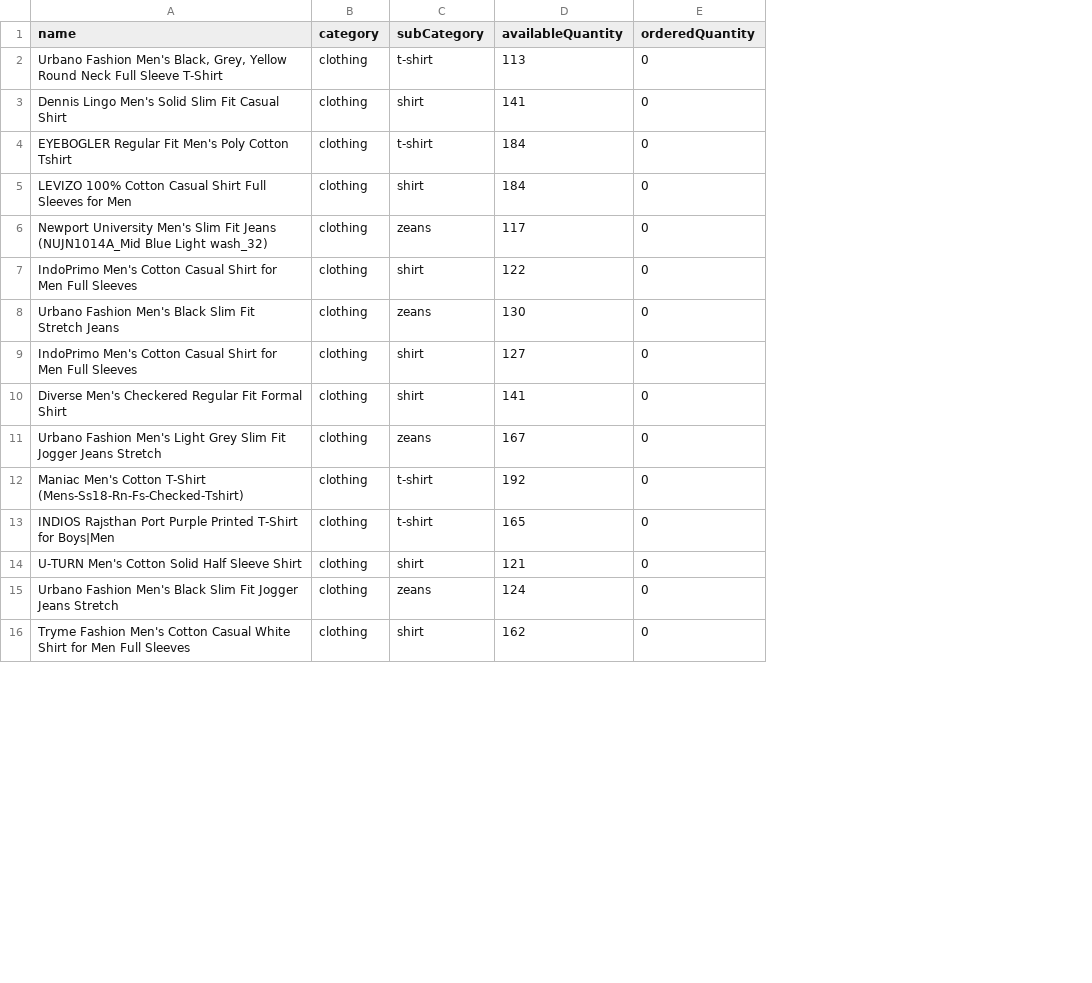
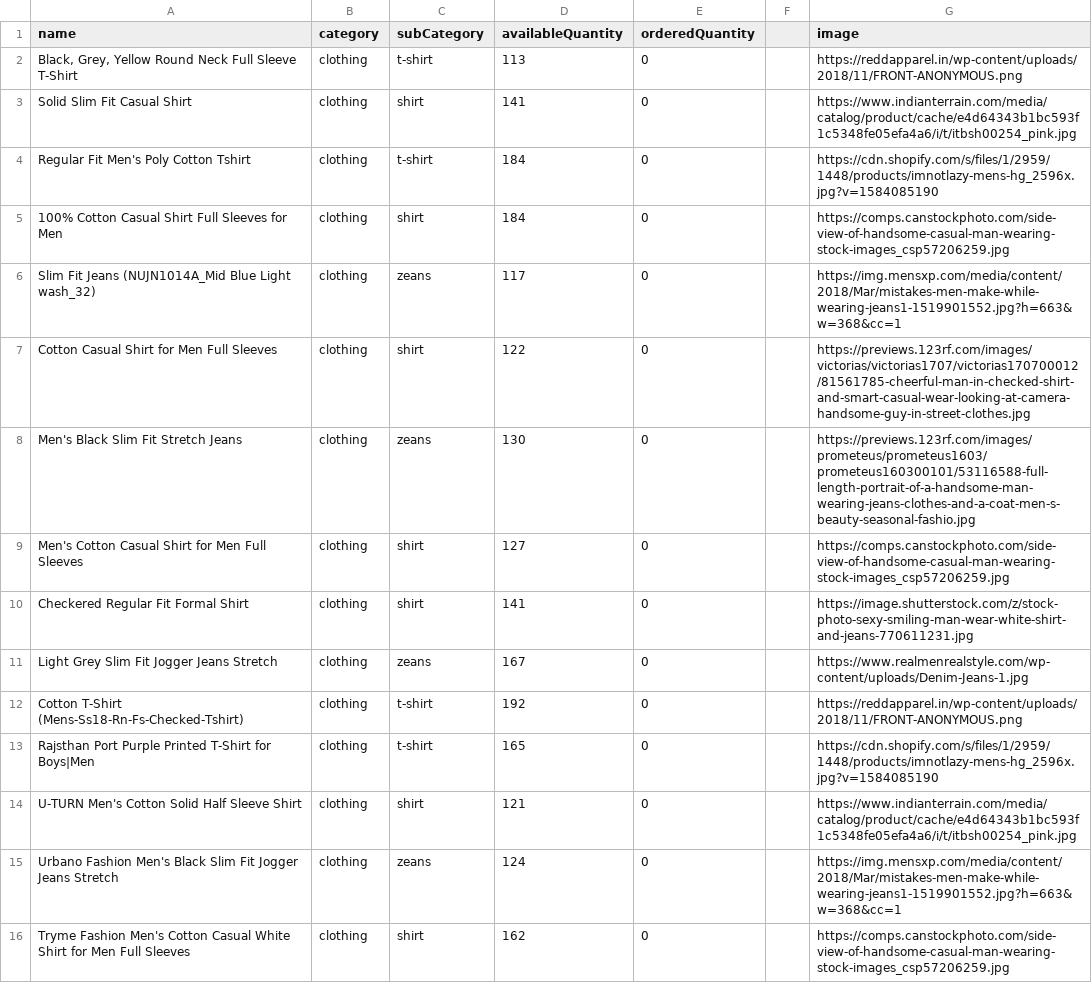
Before and after one commit to Assassinblack41012/E-commerce-app-using-flutter-and-firebase, a CSV file: app-backend/csv/PRODUCTS_MOCK_DATA.csv, drawn as a sheet; only a part is shown; the diff covers the shown part only; the diff names each change by its address in the sheet, - before the commit and + after, or states it on an @@ line.

Commit message:
changed products csv file

```diff
--- a/app-backend/csv/PRODUCTS_MOCK_DATA.csv
+++ b/app-backend/csv/PRODUCTS_MOCK_DATA.csv
+column F, empty
+column G (image), rows 2-16: https://reddapparel.in/wp-content/uploads/2018/11/FRONT-ANONYMOUS.png | https://www.indianterrain.com/media/catalog/product/cache/e4d64343b1bc593f1c5348fe05efa4a6/i/t/itbsh00254_pink.jpg | https://cdn.shopify.com/s/files/1/2959/1448/products/imnotlazy-mens-hg_2596x.jpg?v=1584085190 | https://comps.canstockphoto.com/side-view-of-handsome-casual-man-wearing-stock-images_csp57206259.jpg | https://img.mensxp.com/media/content/2018/Mar/mistakes-men-make-while-wearing-jeans1-1519901552.jpg?h=663&w=368&cc=1 | https://previews.123rf.com/images/victorias/victorias1707/victorias170700012/81561785-cheerful-man-in-checked-shirt-and-smart-casual-wear-looking-at-camera-handsome-guy-in-street-clothes.jpg | https://previews.123rf.com/images/prometeus/prometeus1603/prometeus160300101/53116588-full-length-portrait-of-a-handsome-man-wearing-jeans-clothes-and-a-coat-men-s-beauty-seasonal-fashio.jpg | https://comps.canstockphoto.com/side-view-of-handsome-casual-man-wearing-stock-images_csp57206259.jpg | https://image.shutterstock.com/z/stock-photo-sexy-smiling-man-wear-white-shirt-and-jeans-770611231.jpg | https://www.realmenrealstyle.com/wp-content/uploads/Denim-Jeans-1.jpg | https://reddapparel.in/wp-content/uploads/2018/11/FRONT-ANONYMOUS.png | https://cdn.shopify.com/s/files/1/2959/1448/products/imnotlazy-mens-hg_2596x.jpg?v=1584085190 | https://www.indianterrain.com/media/catalog/product/cache/e4d64343b1bc593f1c5348fe05efa4a6/i/t/itbsh00254_pink.jpg | https://img.mensxp.com/media/content/2018/Mar/mistakes-men-make-while-wearing-jeans1-1519901552.jpg?h=663&w=368&cc=1 | https://comps.canstockphoto.com/side-view-of-handsome-casual-man-wearing-stock-images_csp57206259.jpg
-A2 (name): Urbano Fashion Men's Black, Grey,…
+A2 (name): Black, Grey,…
-A3 (name): Dennis Lingo Men's Solid Slim Fit Casual Shirt
+A3 (name): Solid Slim Fit Casual Shirt
-A4 (name): EYEBOGLER Regular Fit Men's Poly Cotton Tshirt
+A4 (name): Regular Fit Men's Poly Cotton Tshirt
-A5 (name): LEVIZO 100% Cotton…
+A5 (name): 100% Cotton…
-A6 (name): Newport University Men's Slim Fit…
+A6 (name): Slim Fit…
-A7 (name): IndoPrimo Men's Cotton Casual…
+A7 (name): Cotton Casual…
-A8 (name): Urbano Fashion Men's Black Slim Fit Stretch Jeans
+A8 (name): Men's Black Slim Fit Stretch Jeans
-A9 (name): IndoPrimo Men's Cotton…
+A9 (name): Men's Cotton…
-A10 (name): Diverse Men's Checkered Regular Fit Formal Shirt
+A10 (name): Checkered Regular Fit Formal Shirt
-A11 (name): Urbano Fashion Men's Light Grey…
+A11 (name): Light Grey…
-A12 (name): Maniac Men's Cotton T-Shirt…
+A12 (name): Cotton T-Shirt…
-A13 (name): INDIOS Rajsthan Port…
+A13 (name): Rajsthan Port…
```
Also changed, not shown: 27 edited cells elsewhere in this file.
